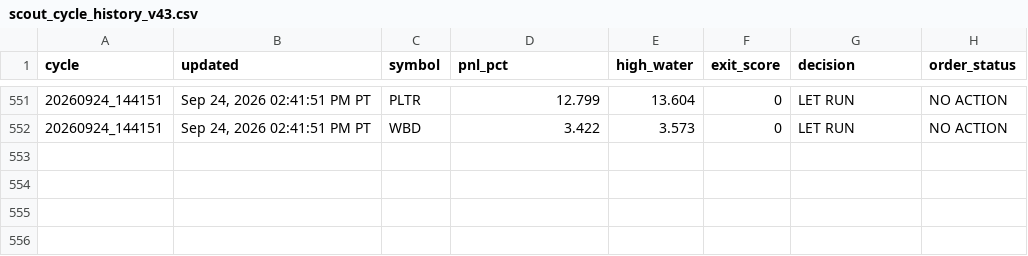
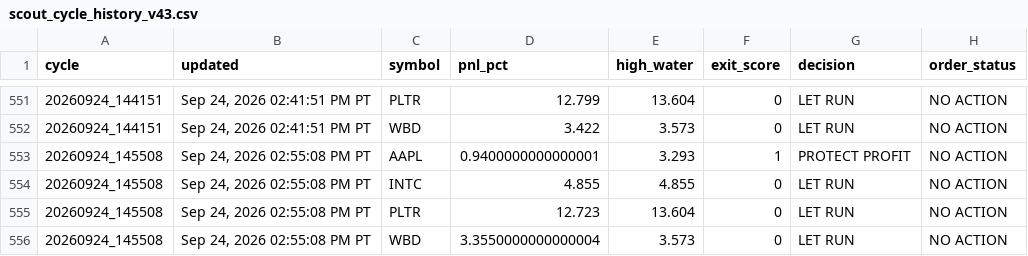
Before and after one commit to Kodamafire/scout-mobile, a CSV file: .scout/scout_cycle_history_v43.csv, drawn as a sheet; only a part is shown, gaps mark what is left out; the diff names each change by its address in the sheet, - before the commit and + after, or states it on an @@ line.

Commit message:
Scout automatic cycle

```diff
--- a/.scout/scout_cycle_history_v43.csv
+++ b/.scout/scout_cycle_history_v43.csv
+row 553: 20260924_145508 | Sep 24, 2026 02:55:08 PM PT | AAPL | 0.9400000000000001 | 3.293 | 1 | PROTECT PROFIT | NO ACTION
+row 554: 20260924_145508 | Sep 24, 2026 02:55:08 PM PT | INTC | 4.855 | 4.855 | 0 | LET RUN | NO ACTION
+row 555: 20260924_145508 | Sep 24, 2026 02:55:08 PM PT | PLTR | 12.723 | 13.604 | 0 | LET RUN | NO ACTION
+row 556: 20260924_145508 | Sep 24, 2026 02:55:08 PM PT | WBD | 3.3550000000000004 | 3.573 | 0 | LET RUN | NO ACTION
```
Also changed, not shown: 2 other files.
